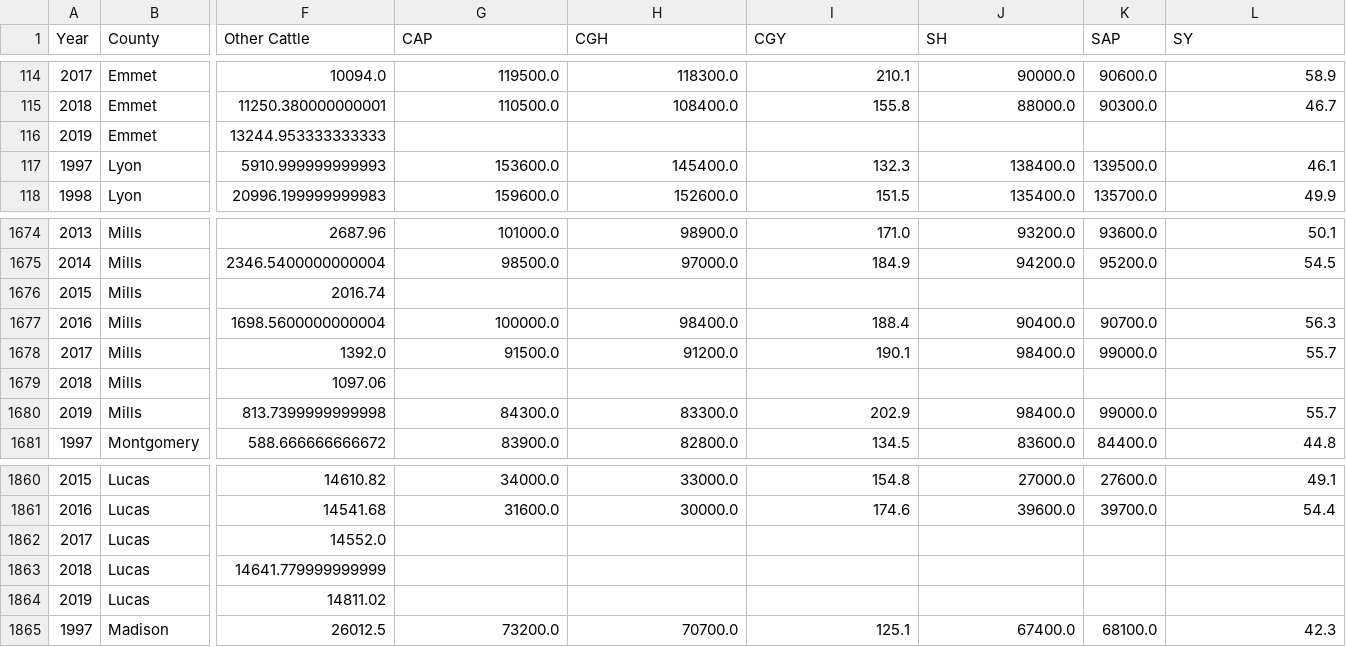
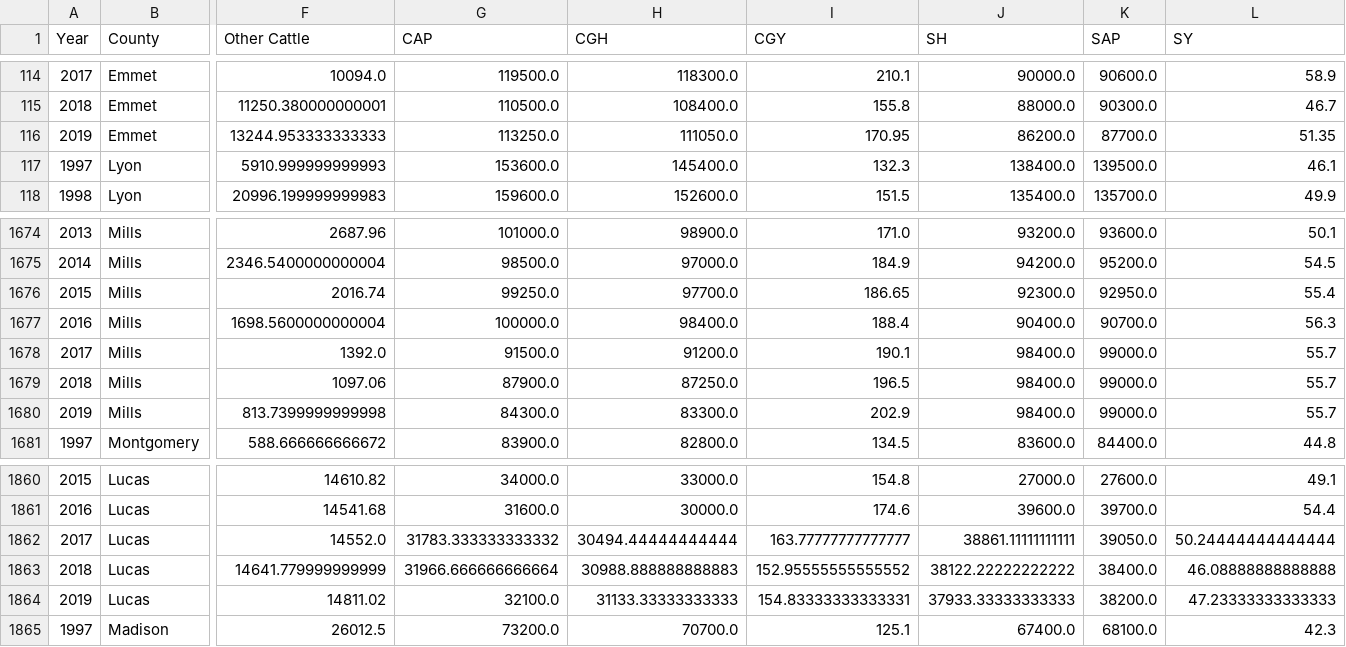
Before and after one commit to jbtut/abe516, a CSV file: Code/usda.csv, drawn as a sheet; only a part is shown, gaps mark what is left out; the diff covers the shown part only; the diff names each change by its address in the sheet, - before the commit and + after, or states it on an @@ line.

```diff
--- a/Code/usda.csv
+++ b/Code/usda.csv
-G116 (CAP): (empty)
+G116 (CAP): 113250.0
-H116 (CGH): (empty)
+H116 (CGH): 111050.0
-I116 (CGY): (empty)
+I116 (CGY): 170.95
-J116 (SH): (empty)
+J116 (SH): 86200.0
-K116 (SAP): (empty)
+K116 (SAP): 87700.0
-L116 (SY): (empty)
+L116 (SY): 51.35
-G1676 (CAP): (empty)
+G1676 (CAP): 99250.0
-H1676 (CGH): (empty)
+H1676 (CGH): 97700.0
-I1676 (CGY): (empty)
+I1676 (CGY): 186.65
-J1676 (SH): (empty)
+J1676 (SH): 92300.0
-K1676 (SAP): (empty)
+K1676 (SAP): 92950.0
-L1676 (SY): (empty)
+L1676 (SY): 55.4
-G1679 (CAP): (empty)
+G1679 (CAP): 87900.0
-H1679 (CGH): (empty)
+H1679 (CGH): 87250.0
-I1679 (CGY): (empty)
+I1679 (CGY): 196.5
-J1679 (SH): (empty)
+J1679 (SH): 98400.0
-K1679 (SAP): (empty)
+K1679 (SAP): 99000.0
-L1679 (SY): (empty)
+L1679 (SY): 55.7
-G1862 (CAP): (empty)
+G1862 (CAP): 31783.333333333332
-H1862 (CGH): (empty)
+H1862 (CGH): 30494.44444444444
-I1862 (CGY): (empty)
+I1862 (CGY): 163.77777777777777
-J1862 (SH): (empty)
+J1862 (SH): 38861.11111111111
-K1862 (SAP): (empty)
+K1862 (SAP): 39050.0
-L1862 (SY): (empty)
+L1862 (SY): 50.24444444444444
-G1863 (CAP): (empty)
+G1863 (CAP): 31966.666666666664
-H1863 (CGH): (empty)
+H1863 (CGH): 30988.888888888883
-I1863 (CGY): (empty)
+I1863 (CGY): 152.95555555555552
-J1863 (SH): (empty)
+J1863 (SH): 38122.22222222222
-K1863 (SAP): (empty)
+K1863 (SAP): 38400.0
-L1863 (SY): (empty)
+L1863 (SY): 46.08888888888888
-G1864 (CAP): (empty)
+G1864 (CAP): 32100.0
-H1864 (CGH): (empty)
+H1864 (CGH): 31133.33333333333
-I1864 (CGY): (empty)
+I1864 (CGY): 154.83333333333331
-J1864 (SH): (empty)
+J1864 (SH): 37933.33333333333
-K1864 (SAP): (empty)
+K1864 (SAP): 38200.0
-L1864 (SY): (empty)
+L1864 (SY): 47.23333333333333
```
Also changed, not shown: 114 edited cells elsewhere in this file, 8 other files.
